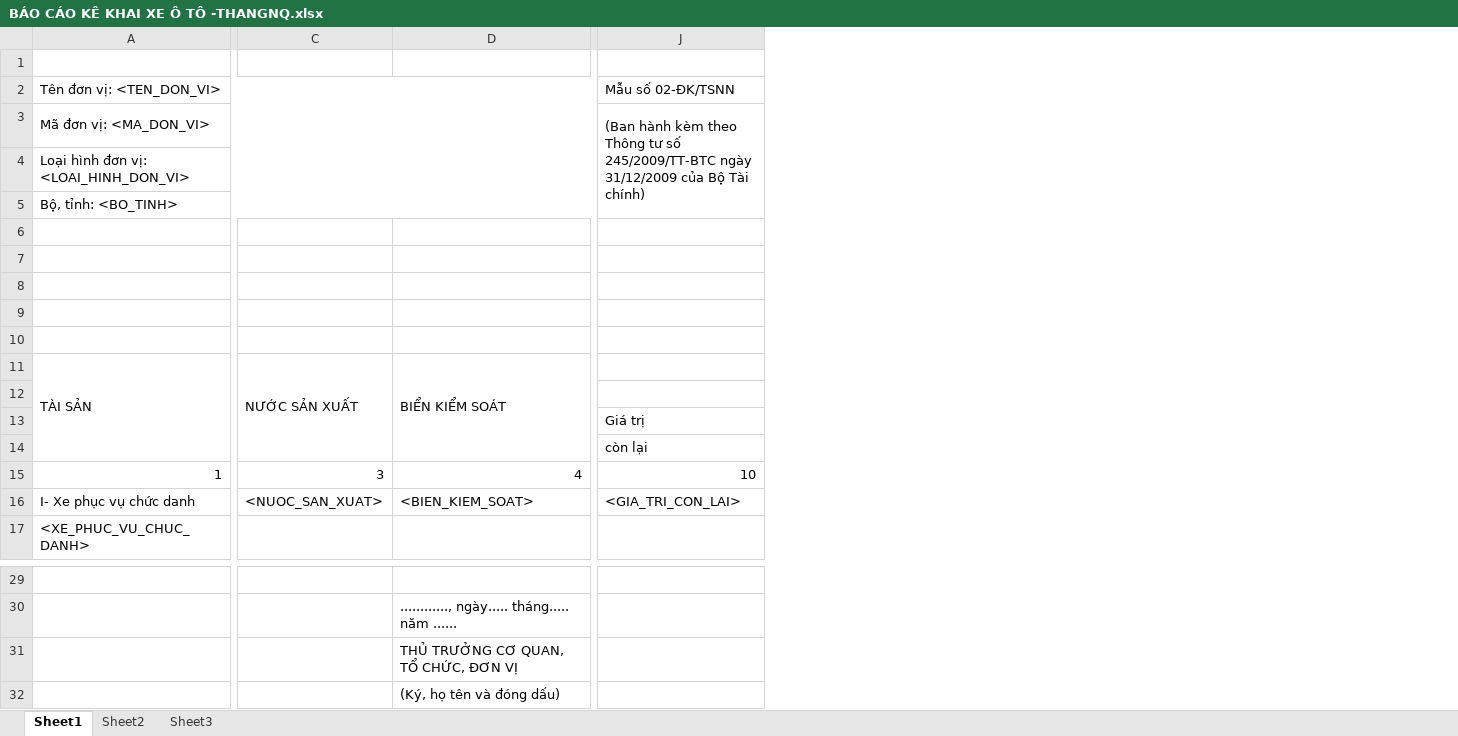
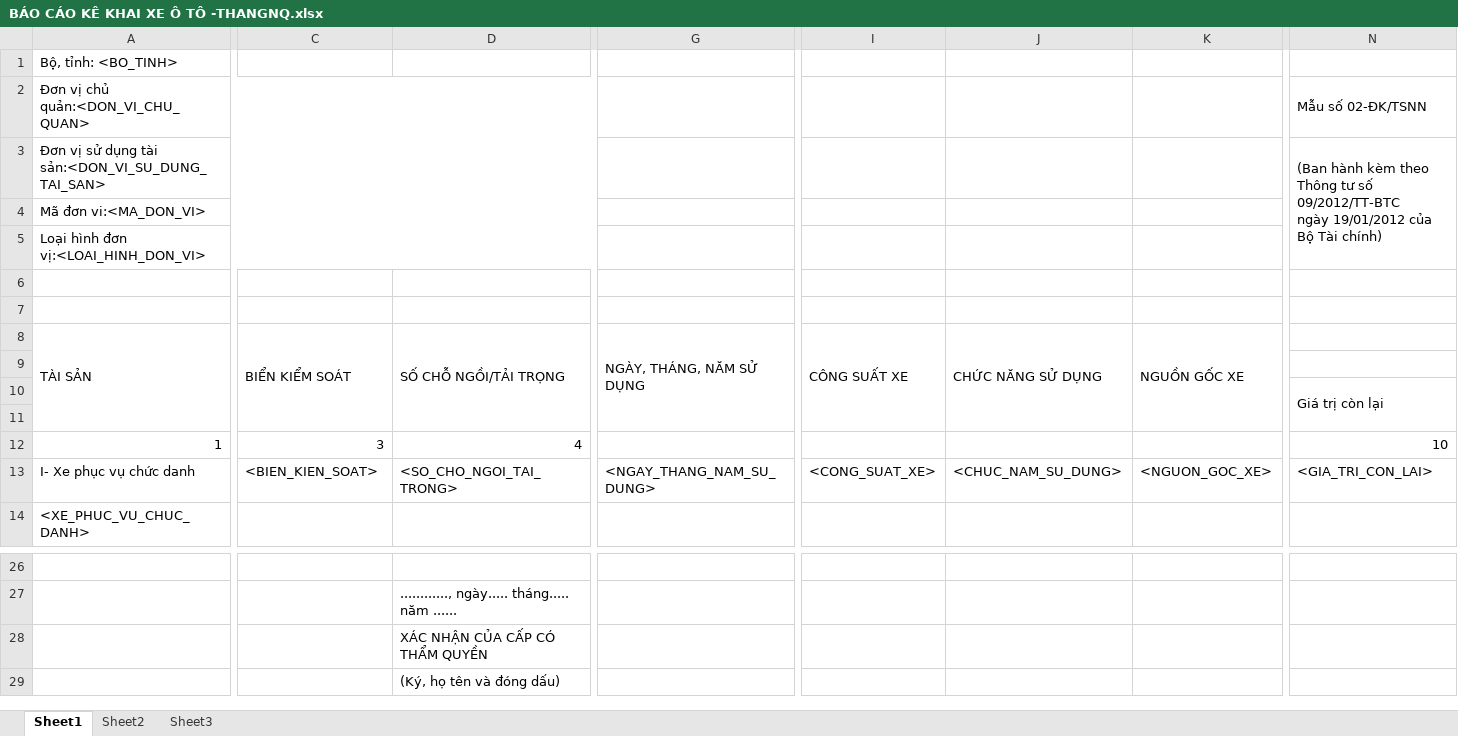
Before and after one commit to tuanhud/bki-quan-ly-tai-san, an Excel workbook: 01. Document/Báo cáo - Temple/BÁO CÁO KÊ KHAI XE Ô TÔ -THANGNQ.xlsx, sheet Sheet1, drawn as a sheet; only a part is shown, gaps mark what is left out; values as stored, in another font and other column widths than the file's, no cell formats; removed rows and columns are numbered as before the commit, all else as after; rows hold the shown columns only; ↵ is a line break in a cell; the diff covers the shown part only; the diff names each change by its address in the sheet, - before the commit and + after, or states it on an @@ line.

```diff
--- a/01. Document/Báo cáo - Temple/BÁO CÁO KÊ KHAI XE Ô TÔ -THANGNQ.xlsx (sheet Sheet1)
+++ b/01. Document/Báo cáo - Temple/BÁO CÁO KÊ KHAI XE Ô TÔ -THANGNQ.xlsx (sheet Sheet1)
+column G, row 13: <NGAY_THANG_NAM_SU_DUNG>
+column I, row 13: <CONG_SUAT_XE>
+column J, row 13: <CHUC_NAM_SU_DUNG>
+column K, row 13: <NGUON_GOC_XE>
-row 1: (empty)
-row 2: Tên đơn vị: <TEN_DON_VI> |  |  | Mẫu số 02-ĐK/TSNN
-row 3: Mã đơn vị: <MA_DON_VI> |  |  | (Ban hành kèm theo Thông tư số 245/2009/TT-BTC ngày 31/12/2009 của Bộ Tài chính)
-row 4: Loại hình đơn vị: <LOAI_HINH_DON_VI>
-A5:E5 merged
-row 2: (empty)
+row 2: Đơn vị chủ quản:<DON_VI_CHU_QUAN> |  |  |  |  |  |  | Mẫu số 02-ĐK/TSNN
+A2:E2 merged
+N2:R2 merged
-row 3: (empty)
+row 3: Đơn vị sử dụng tài sản:<DON_VI_SU_DUNG_TAI_SAN> |  |  |  |  |  |  | (Ban hành kèm theo Thông tư số 09/2012/TT-BTC ↵ ngày 19/01/2012 của Bộ Tài chính)
+A3:E3 merged
+N3:R5 merged
+row 4: Mã đơn vi:<MA_DON_VI>
+row 5: Loại hình đơn vị:<LOAI_HINH_DON_VI>
+row 8: TÀI SẢN | BIỂN KIỂM SOÁT | SỐ CHỖ NGỒI/TẢI TRỌNG | NGÀY, THÁNG, NĂM SỬ DỤNG | CÔNG SUẤT XE | CHỨC NĂNG SỬ DỤNG | NGUỒN GỐC XE
-row 11: TÀI SẢN | NƯỚC SẢN XUẤT | BIỂN KIỂM SOÁT
-row 12: (empty)
-N10 (Mẫu số 02-ĐK/TSNN): Giá trị
+N10 (Mẫu số 02-ĐK/TSNN): Giá trị còn lại
+N10:N11 merged
-N11 (Mẫu số 02-ĐK/TSNN): còn lại
+N11 (Mẫu số 02-ĐK/TSNN): (empty)
-C13: <NUOC_SAN_XUAT>
+C13: <BIEN_KIEN_SOAT>
-D13: <BIEN_KIEM_SOAT>
+D13: <SO_CHO_NGOI_TAI_TRONG>
-row 31:  |  | THỦ TRƯỞNG CƠ QUAN, TỔ CHỨC, ĐƠN VỊ
+row 28:  |  | XÁC NHẬN CỦA CẤP CÓ THẨM QUYỀN
```
Also changed, not shown: 1 edited cell elsewhere in this sheet, cell formats, 6 other files.
